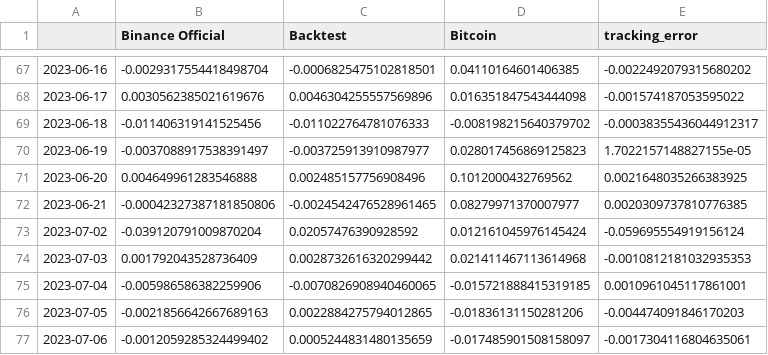
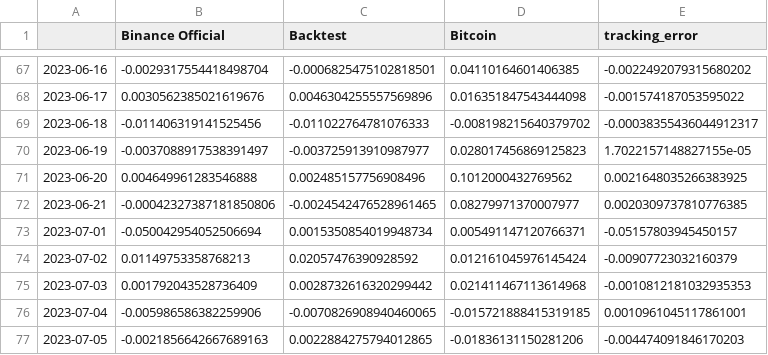
Before and after one commit to sebast759/tame_output, a CSV file: ON/bt/strategyON_official_last.csv, drawn as a sheet; only a part is shown, gaps mark what is left out; the shorter side is filled out with more unchanged rows.

Commit message:
Committing strategyON_official_last.csv

```diff
--- a/ON/bt/strategyON_official_last.csv
+++ b/ON/bt/strategyON_official_last.csv
@@ -72,3 +72,4 @@
 2023-06-21,-0.00042327387181850806,-0.0024542476528961465,0.08279971370007977,0.0020309737810776385
-2023-07-02,-0.039120791009870204,0.02057476390928592,0.012161045976145424,-0.059695554919156124
+2023-07-01,-0.050042954052506694,0.0015350854019948734,0.005491147120766371,-0.05157803945450157
+2023-07-02,0.01149753358768213,0.02057476390928592,0.012161045976145424,-0.00907723032160379
 2023-07-03,0.001792043528736409,0.0028732616320299442,0.021411467113614968,-0.0010812181032935353
```
